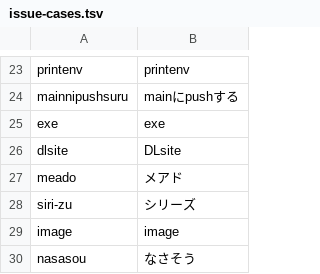
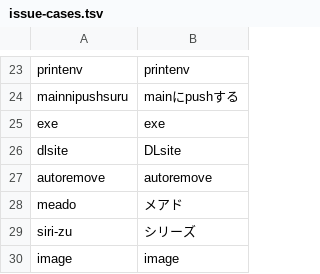
Before and after one commit to yksr-melt/Meltype, a TSV file: src/Meltype.Core.Tests/data/issue-cases.tsv, drawn as a sheet; only a part is shown, gaps mark what is left out; the shorter side is filled out with more unchanged rows; the diff names each change by its address in the sheet, - before the commit and + after, or states it on an @@ line.

Commit message:
dictionaries: APT の autoremove を英字のまま扱う

```diff
--- a/src/Meltype.Core.Tests/data/issue-cases.tsv
+++ b/src/Meltype.Core.Tests/data/issue-cases.tsv
+row 27: autoremove | autoremove
```
Also changed, not shown: 2 other files.
